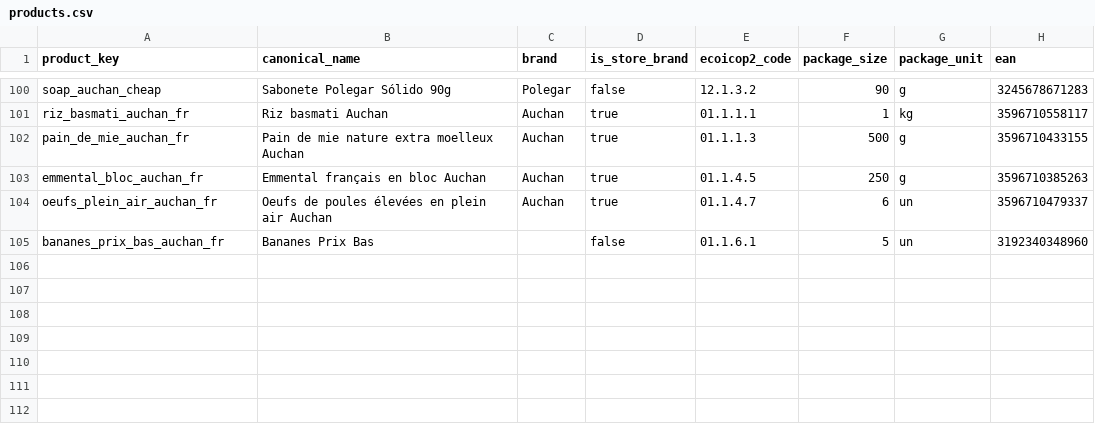
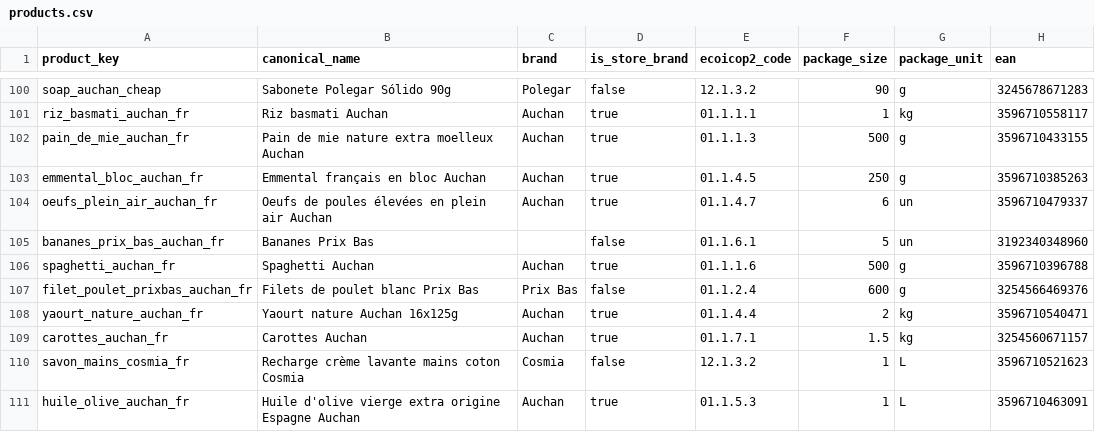
Before and after one commit to pjlmda/real_time_inflation, a CSV file: seed/products.csv, drawn as a sheet; only a part is shown, gaps mark what is left out; the diff names each change by its address in the sheet, - before the commit and + after, or states it on an @@ line.

Commit message:
Grow the Auchan France basket to 11 products across 11 categories
Adds pasta, poultry, yoghurt, vegetables, olive oil, and personal care
(hand-wash cream) - real EANs from each product's "Ref / EAN" field,
same cross-location verification as the first 5. Ran the real scraper
against both Paris and Marseille: 6/6 new listings, 100% coverage at
both, idempotent skip correctly left the original 5 untouched (already
captured earlier today). 22/22 France listings now have a snapshot for
today, spanning 11 of the 19 categories already seeded for Portugal.

```diff
--- a/seed/products.csv
+++ b/seed/products.csv
+row 106: spaghetti_auchan_fr | Spaghetti Auchan | Auchan | true | 01.1.1.6 | 500 | g | 3596710396788
+row 107: filet_poulet_prixbas_auchan_fr | Filets de poulet blanc Prix Bas | Prix Bas | false | 01.1.2.4 | 600 | g | 3254566469376
+row 108: yaourt_nature_auchan_fr | Yaourt nature Auchan 16x125g | Auchan | true | 01.1.4.4 | 2 | kg | 3596710540471
+row 109: carottes_auchan_fr | Carottes Auchan | Auchan | true | 01.1.7.1 | 1.5 | kg | 3254560671157
+row 110: savon_mains_cosmia_fr | Recharge crème lavante mains coton Cosmia | Cosmia | false | 12.1.3.2 | 1 | L | 3596710521623
+row 111: huile_olive_auchan_fr | Huile d'olive vierge extra origine Espagne Auchan | Auchan | true | 01.1.5.3 | 1 | L | 3596710463091
```
Also changed, not shown: seed/listings.csv.
